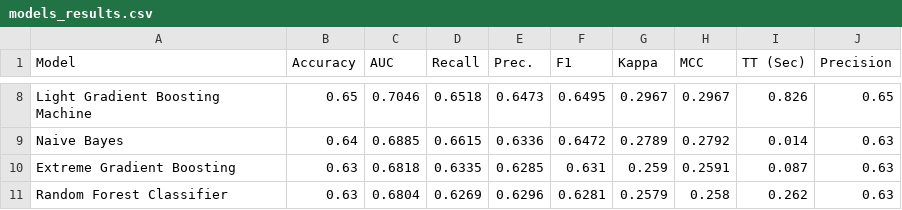
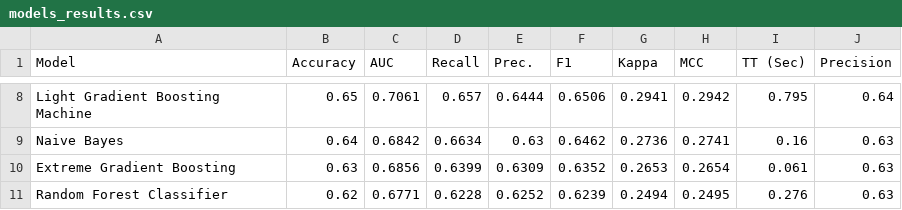
Before and after one commit to yannick-yf/foreshadwownba-dvc-ml-pipeline, a CSV file: data/processed/models_results.csv, drawn as a sheet; only a part is shown, gaps mark what is left out; the diff covers the shown part only; the diff names each change by its address in the sheet, - before the commit and + after, or states it on an @@ line.

```diff
--- a/data/processed/models_results.csv
+++ b/data/processed/models_results.csv
-C8 (AUC): 0.7046
+C8 (AUC): 0.7061
-D8 (Recall): 0.6518
+D8 (Recall): 0.657
-E8 (Prec.): 0.6473
+E8 (Prec.): 0.6444
-F8 (F1): 0.6495
+F8 (F1): 0.6506
-G8 (Kappa): 0.2967
+G8 (Kappa): 0.2941
-H8 (MCC): 0.2967
+H8 (MCC): 0.2942
-I8 (TT (Sec)): 0.826
+I8 (TT (Sec)): 0.795
-J8 (Precision): 0.65
+J8 (Precision): 0.64
-C9 (AUC): 0.6885
+C9 (AUC): 0.6842
-D9 (Recall): 0.6615
+D9 (Recall): 0.6634
-E9 (Prec.): 0.6336
+E9 (Prec.): 0.63
-F9 (F1): 0.6472
+F9 (F1): 0.6462
-G9 (Kappa): 0.2789
+G9 (Kappa): 0.2736
-H9 (MCC): 0.2792
+H9 (MCC): 0.2741
-I9 (TT (Sec)): 0.014
+I9 (TT (Sec)): 0.16
-C10 (AUC): 0.6818
+C10 (AUC): 0.6856
-D10 (Recall): 0.6335
+D10 (Recall): 0.6399
-E10 (Prec.): 0.6285
+E10 (Prec.): 0.6309
-F10 (F1): 0.631
+F10 (F1): 0.6352
-G10 (Kappa): 0.259
+G10 (Kappa): 0.2653
-H10 (MCC): 0.2591
+H10 (MCC): 0.2654
-I10 (TT (Sec)): 0.087
+I10 (TT (Sec)): 0.061
-B11 (Accuracy): 0.63
+B11 (Accuracy): 0.62
-C11 (AUC): 0.6804
+C11 (AUC): 0.6771
-D11 (Recall): 0.6269
+D11 (Recall): 0.6228
-E11 (Prec.): 0.6296
+E11 (Prec.): 0.6252
-F11 (F1): 0.6281
+F11 (F1): 0.6239
-G11 (Kappa): 0.2579
+G11 (Kappa): 0.2494
-H11 (MCC): 0.258
+H11 (MCC): 0.2495
-I11 (TT (Sec)): 0.262
+I11 (TT (Sec)): 0.276
```
Also changed, not shown: 4 added rows, 4 removed rows and 50 edited cells elsewhere in this file, 10 other files.
